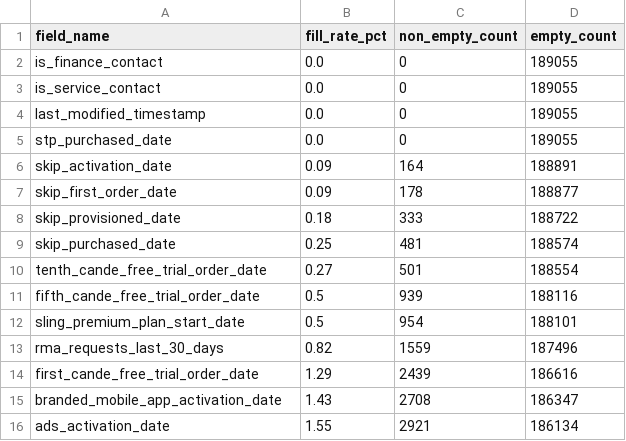
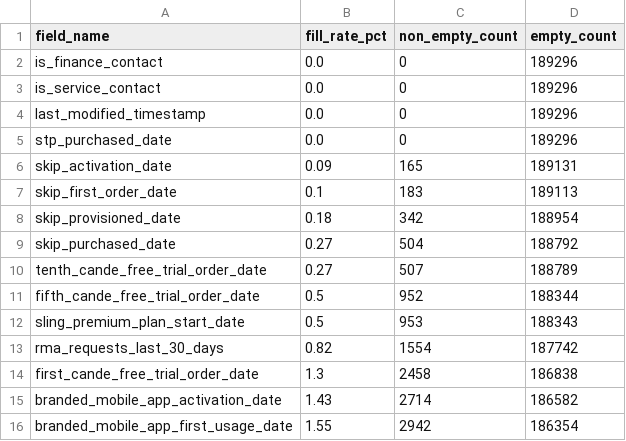
Before and after one commit to Johns329/braze-dashboard-cloud, a CSV file: data/tables/catalog_composition_sparsest_15.csv, drawn as a sheet.

Commit message:
Refresh dashboard data (2026-02-12 22:24:09 UTC)

```diff
--- a/data/tables/catalog_composition_sparsest_15.csv
+++ b/data/tables/catalog_composition_sparsest_15.csv
@@ -1,16 +1,16 @@
 field_name,fill_rate_pct,non_empty_count,empty_count
-is_finance_contact,0.0,0,189055
-is_service_contact,0.0,0,189055
-last_modified_timestamp,0.0,0,189055
-stp_purchased_date,0.0,0,189055
-skip_activation_date,0.09,164,188891
-skip_first_order_date,0.09,178,188877
-skip_provisioned_date,0.18,333,188722
-skip_purchased_date,0.25,481,188574
-tenth_cande_free_trial_order_date,0.27,501,188554
-fifth_cande_free_trial_order_date,0.5,939,188116
-sling_premium_plan_start_date,0.5,954,188101
-rma_requests_last_30_days,0.82,1559,187496
-first_cande_free_trial_order_date,1.29,2439,186616
-branded_mobile_app_activation_date,1.43,2708,186347
-ads_activation_date,1.55,2921,186134
+is_finance_contact,0.0,0,189296
+is_service_contact,0.0,0,189296
+last_modified_timestamp,0.0,0,189296
+stp_purchased_date,0.0,0,189296
+skip_activation_date,0.09,165,189131
+skip_first_order_date,0.1,183,189113
+skip_provisioned_date,0.18,342,188954
+skip_purchased_date,0.27,504,188792
+tenth_cande_free_trial_order_date,0.27,507,188789
+fifth_cande_free_trial_order_date,0.5,952,188344
+sling_premium_plan_start_date,0.5,953,188343
+rma_requests_last_30_days,0.82,1554,187742
+first_cande_free_trial_order_date,1.3,2458,186838
+branded_mobile_app_activation_date,1.43,2714,186582
+branded_mobile_app_first_usage_date,1.55,2942,186354
```
Also changed, not shown: data/tables/asset_inventory.csv, data/tables/catalog_composition_fill_rates.csv, 7 other files.
